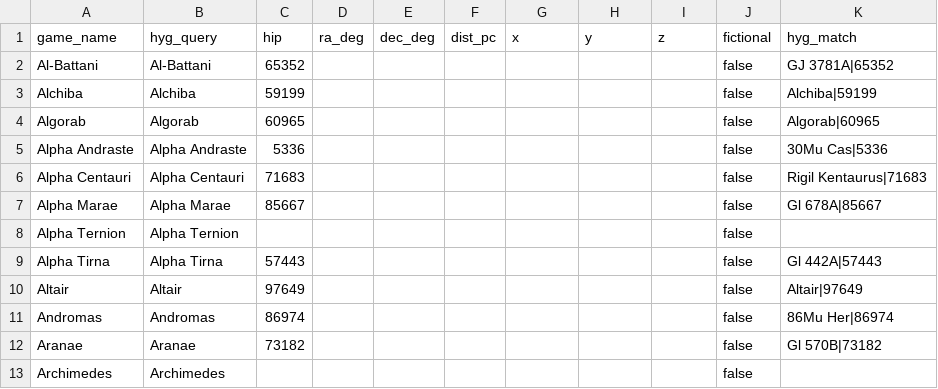
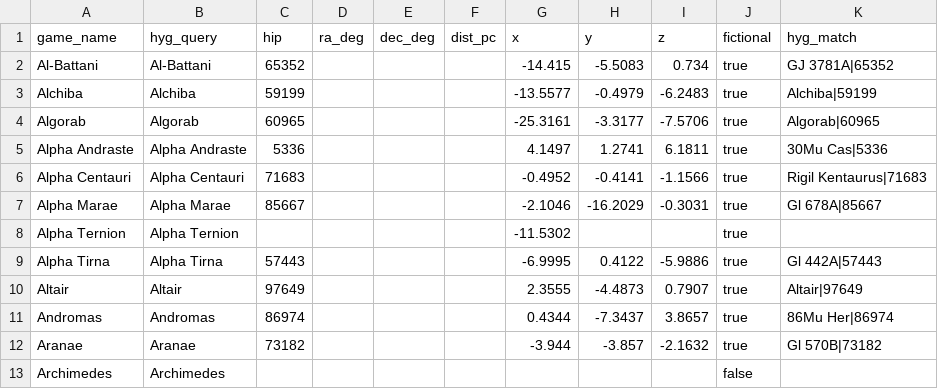
Before and after one commit to iromeroh/skyboxgen, a CSV file: data/game_stars.csv, drawn as a sheet; only a part is shown; the diff covers the shown part only.

```diff
--- a/data/game_stars.csv
+++ b/data/game_stars.csv
@@ -1,13 +1,13 @@
 game_name,hyg_query,hip,ra_deg,dec_deg,dist_pc,x,y,z,fictional,hyg_match
-Al-Battani,Al-Battani,65352,,,,,,,false,GJ 3781A|65352
-Alchiba,Alchiba,59199,,,,,,,false,Alchiba|59199
-Algorab,Algorab,60965,,,,,,,false,Algorab|60965
-Alpha Andraste,Alpha Andraste,5336,,,,,,,false,30Mu  Cas|5336
-Alpha Centauri,Alpha Centauri,71683,,,,,,,false,Rigil Kentaurus|71683
-Alpha Marae,Alpha Marae,85667,,,,,,,false,Gl 678A|85667
-Alpha Ternion,Alpha Ternion,,,,,,,,false,
-Alpha Tirna,Alpha Tirna,57443,,,,,,,false,Gl 442A|57443
-Altair,Altair,97649,,,,,,,false,Altair|97649
-Andromas,Andromas,86974,,,,,,,false,86Mu  Her|86974
-Aranae,Aranae,73182,,,,,,,false,Gl 570B|73182
+Al-Battani,Al-Battani,65352,,,,-14.415,-5.5083,0.734,true,GJ 3781A|65352
+Alchiba,Alchiba,59199,,,,-13.5577,-0.4979,-6.2483,true,Alchiba|59199
+Algorab,Algorab,60965,,,,-25.3161,-3.3177,-7.5706,true,Algorab|60965
+Alpha Andraste,Alpha Andraste,5336,,,,4.1497,1.2741,6.1811,true,30Mu  Cas|5336
+Alpha Centauri,Alpha Centauri,71683,,,,-0.4952,-0.4141,-1.1566,true,Rigil Kentaurus|71683
+Alpha Marae,Alpha Marae,85667,,,,-2.1046,-16.2029,-0.3031,true,Gl 678A|85667
+Alpha Ternion,Alpha Ternion,,,,,-11.5302,,,true,
+Alpha Tirna,Alpha Tirna,57443,,,,-6.9995,0.4122,-5.9886,true,Gl 442A|57443
+Altair,Altair,97649,,,,2.3555,-4.4873,0.7907,true,Altair|97649
+Andromas,Andromas,86974,,,,0.4344,-7.3437,3.8657,true,86Mu  Her|86974
+Aranae,Aranae,73182,,,,-3.944,-3.857,-2.1632,true,Gl 570B|73182
 Archimedes,Archimedes,,,,,,,,false,
```
Also changed, not shown: 155 edited cells elsewhere in this file, 4 other files.
